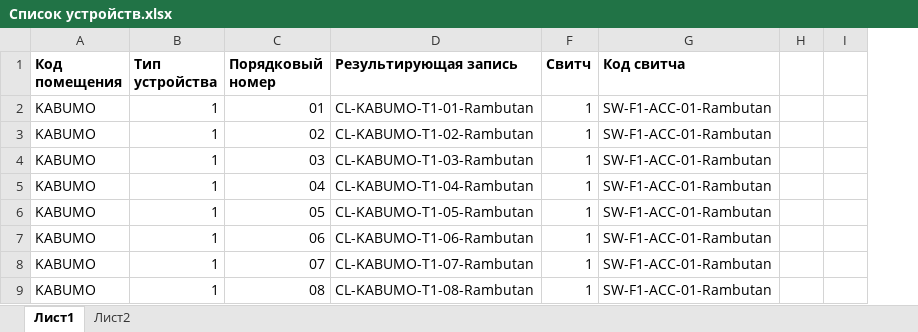
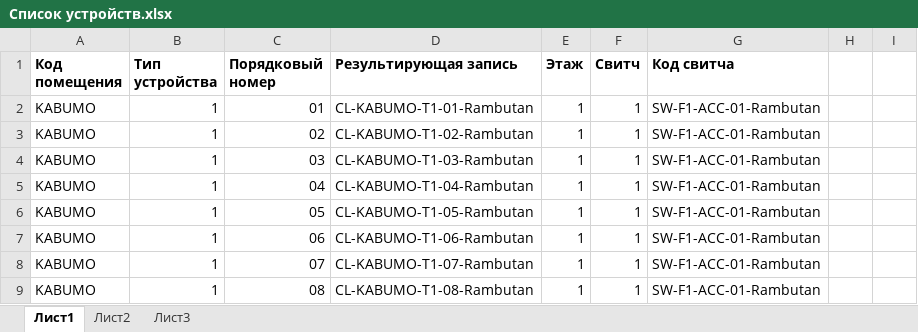
Before and after one commit to Saveliq/TPD, an Excel workbook: Список устройств.xlsx, sheet Лист1, drawn as a sheet; only a part is shown; values as stored, in another font and other column widths than the file's, no borders; the diff names each change by its address in the sheet, - before the commit and + after, or states it on an @@ line.

```diff
--- a/Список устройств.xlsx (sheet Лист1)
+++ b/Список устройств.xlsx (sheet Лист1)
+sheet tab: Лист3
@@ column E (Этаж) unhidden, rows 2-9: all 1 @@
```
Also changed, not shown: sheet Лист2.
